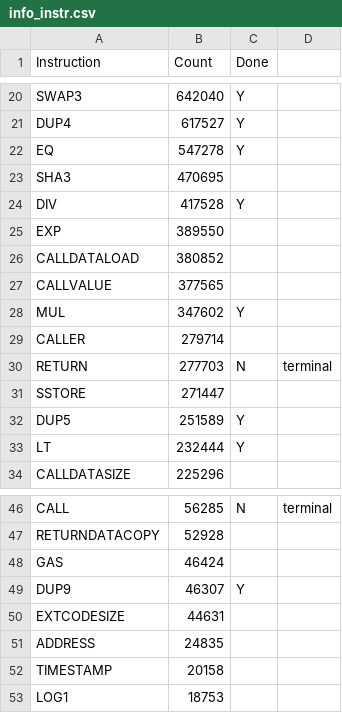
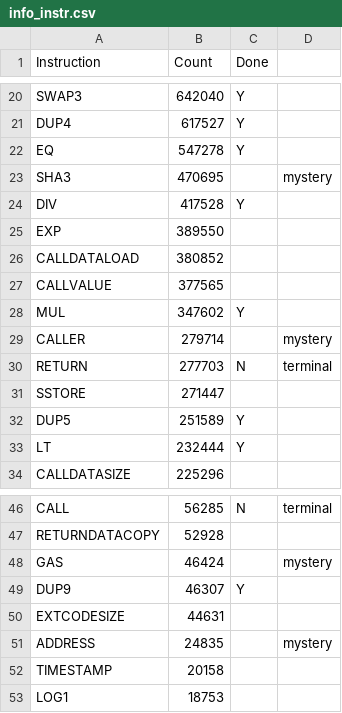
Before and after one commit to juliannagele/ebso, a CSV file: doc/info_instr.csv, drawn as a sheet; only a part is shown, gaps mark what is left out.

Commit message:
Add mystery tag to some instructions

```diff
--- a/doc/info_instr.csv
+++ b/doc/info_instr.csv
@@ -22,3 +22,3 @@ DUP4,617527,Y,
 EQ,547278,Y,
-SHA3,470695,,
+SHA3,470695,,mystery
 DIV,417528,Y,
@@ -28,3 +28,3 @@ CALLVALUE,377565,,
 MUL,347602,Y,
-CALLER,279714,,
+CALLER,279714,,mystery
 RETURN,277703,N,terminal
@@ -47,6 +47,6 @@ CALL,56285,N,terminal
 RETURNDATACOPY,52928,,
-GAS,46424,,
+GAS,46424,,mystery
 DUP9,46307,Y,
 EXTCODESIZE,44631,,
-ADDRESS,24835,,
+ADDRESS,24835,,mystery
 TIMESTAMP,20158,,
```
